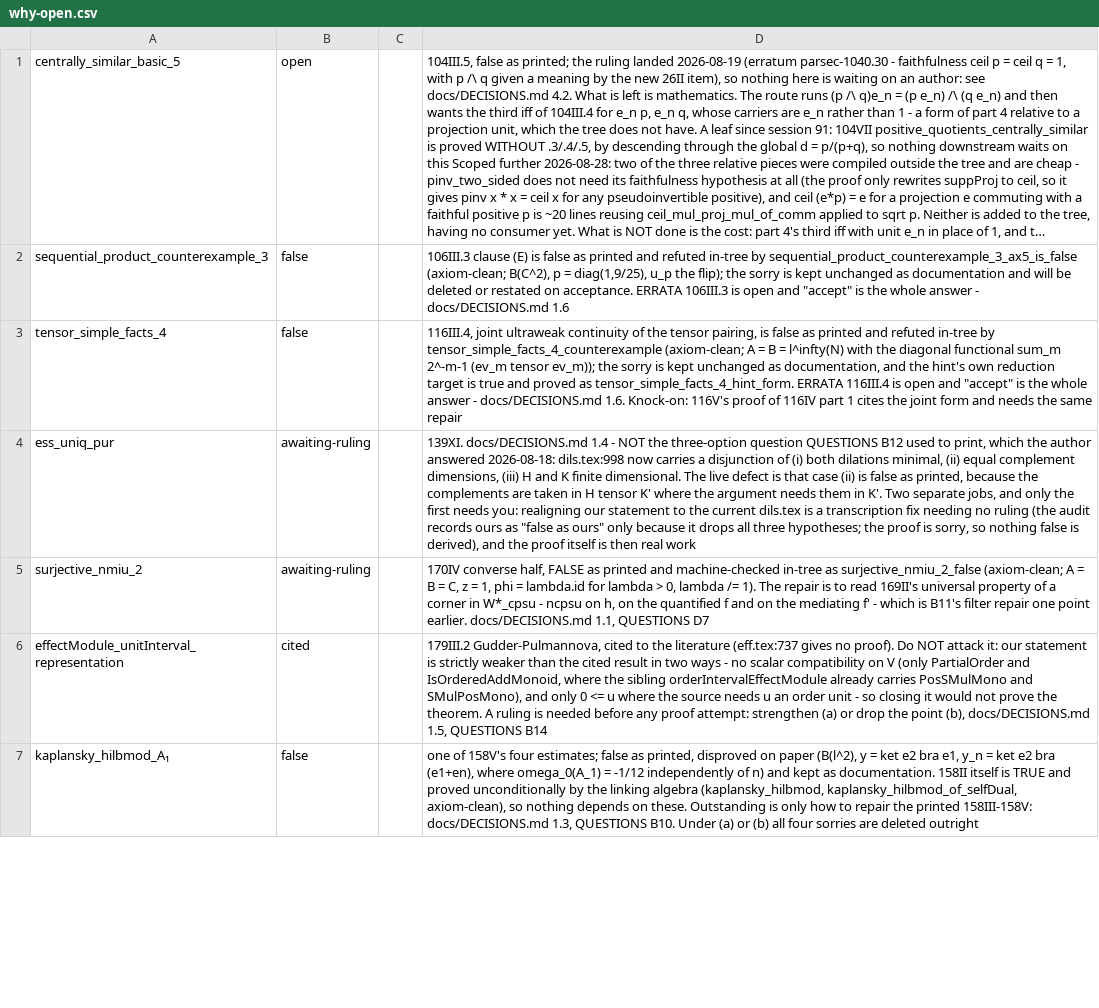
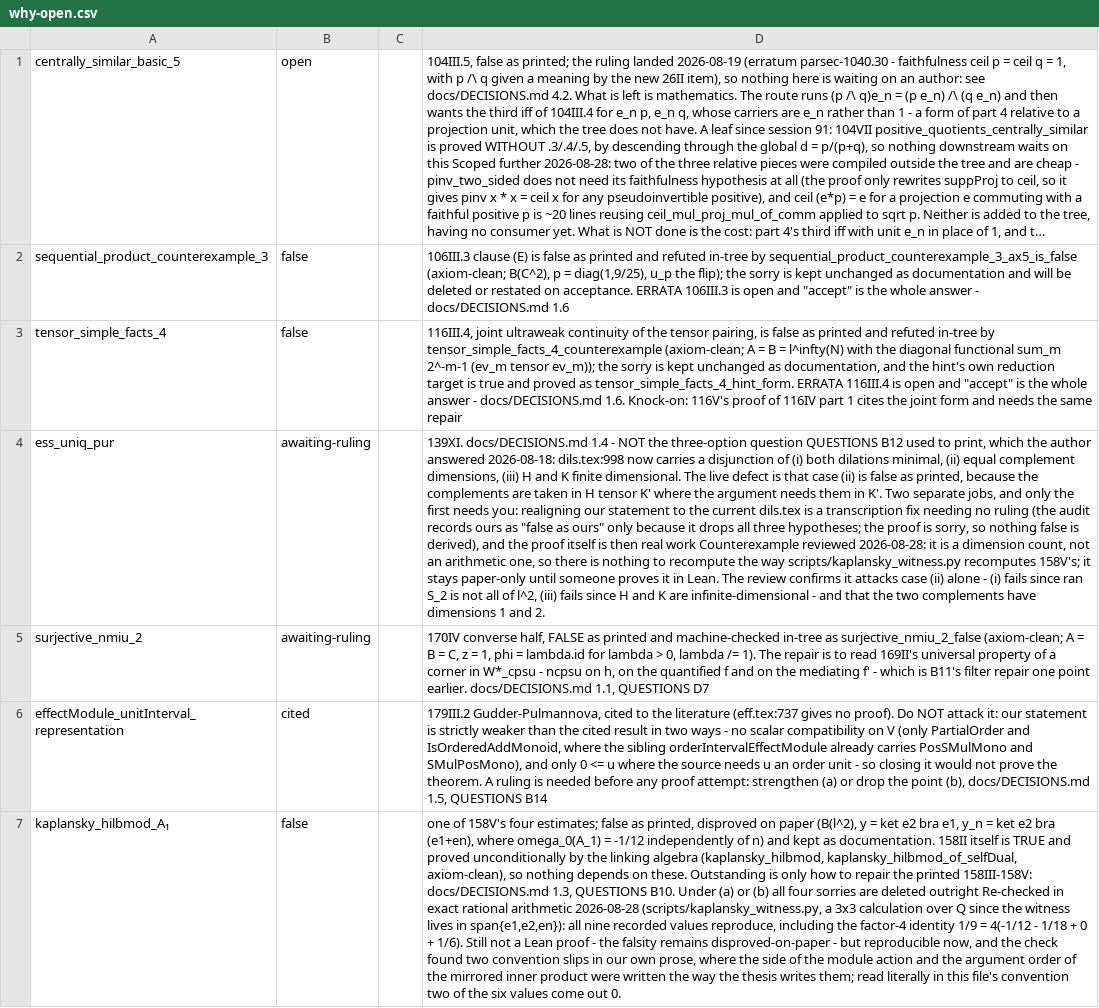
Before and after one commit to westerbaan/theses, a CSV file: lean/docs/why-open.csv, drawn as a sheet; only a part is shown; long unchanged cells end in …; the diff covers the shown part only; the diff names each change by its address in the sheet, - before the commit and + after, or states it on an @@ line.

```diff
--- a/lean/docs/why-open.csv
+++ b/lean/docs/why-open.csv
-D4: …real work
+D4: …real work Counterexample reviewed 2026-08-28: it is a dimension count, not an arithmetic one, so there is nothing to recompute the way scripts/kaplansky_witness.py recomputes 158V's; it stays paper-only until someone proves it in Lean. The review confirms it attacks case (ii) alone - (i) fails since ran S_2 is not all of l^2, (iii) fails since H and K are infinite-dimensional - and that the two complements have dimensions 1 and 2.
-D7: …deleted outright
+D7: …deleted outright Re-checked in exact rational arithmetic 2026-08-28 (scripts/kaplansky_witness.py, a 3x3 calculation over Q since the witness lives in span{e1,e2,en}): all nine recorded values reproduce, including the factor-4 identity 1/9 = 4(-1/12 - 1/18 + 0 + 1/6). Still not a Lean proof - the falsity remains disproved-on-paper - but reproducible now, and the check found two convention slips in our own prose, where the side of the module action and the argument order of the mirrored inner product were written the way the thesis writes them; read literally in this file's convention two of the six values come out 0.
```
Also changed, not shown: 3 edited cells elsewhere in this file, 3 other files.
